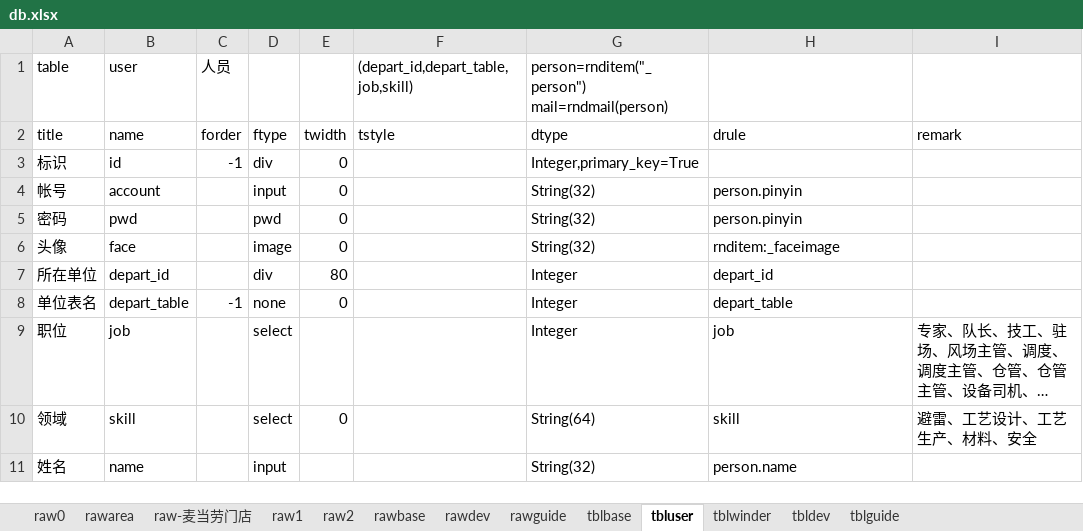
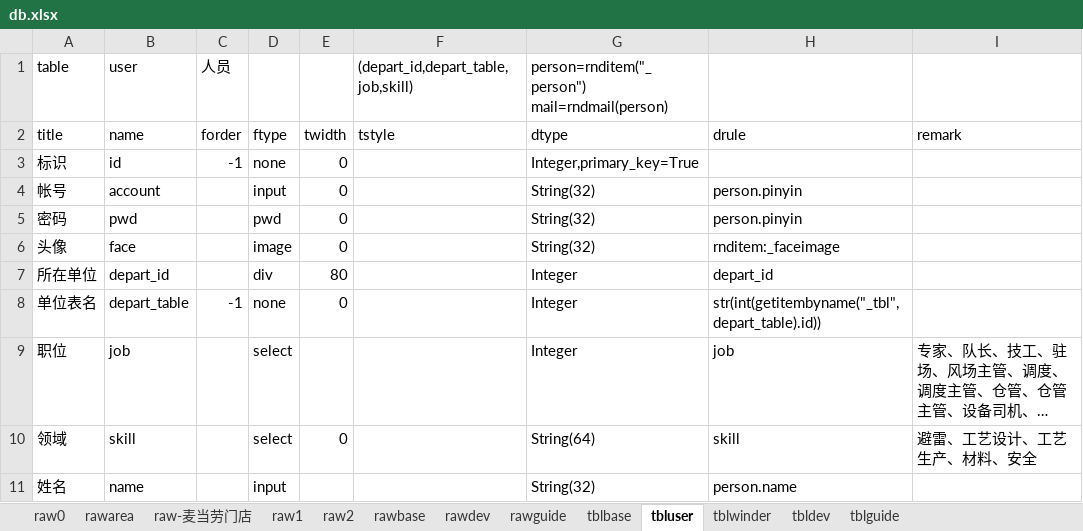
Before and after one commit to dlhai/pecker2, an Excel workbook: db/db.xlsx, sheet tbluser, drawn as a sheet; only a part is shown; long unchanged cells end in …; values as stored, in another font and other column widths than the file's, no borders; the diff names each change by its address in the sheet, - before the commit and + after, or states it on an @@ line.

```diff
--- a/db/db.xlsx (sheet tbluser)
+++ b/db/db.xlsx (sheet tbluser)
-D3: div
+D3: none
-H8: depart_table
+H8: str(int(getitembyname("_tbl",depart_table).id))
```
Also changed, not shown: sheet rawbase, sheet tblwinder, sheet tblbase, sheet tbldev, 20 other files.
